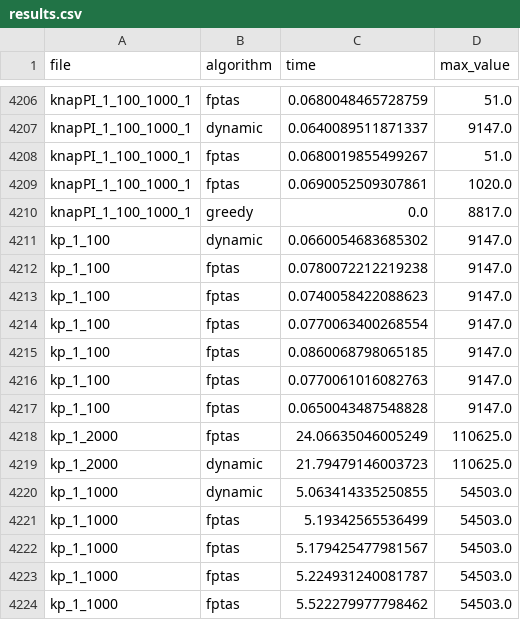
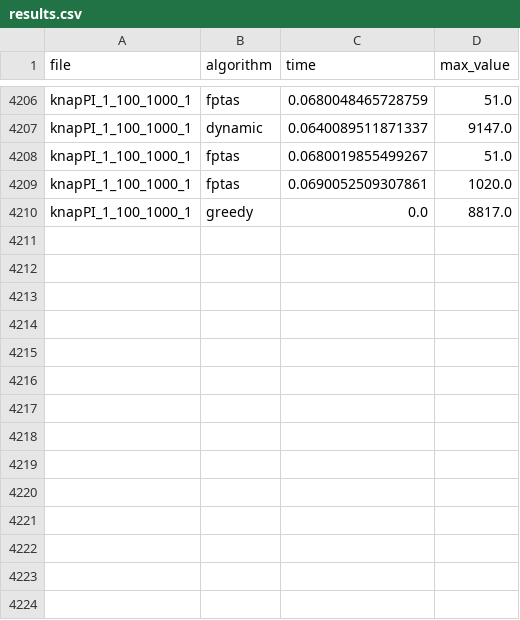
Before and after one commit to gustavohroos/knapsack, a CSV file: results.csv, drawn as a sheet; only a part is shown, gaps mark what is left out; the diff names each change by its address in the sheet, - before the commit and + after, or states it on an @@ line.

Commit message:
removed wrong data

```diff
--- a/results.csv
+++ b/results.csv
-row 4211: kp_1_100 | dynamic | 0.0660054683685302 | 9147.0
-row 4212: kp_1_100 | fptas | 0.0780072212219238 | 9147.0
-row 4213: kp_1_100 | fptas | 0.0740058422088623 | 9147.0
-row 4214: kp_1_100 | fptas | 0.0770063400268554 | 9147.0
-row 4215: kp_1_100 | fptas | 0.0860068798065185 | 9147.0
-row 4216: kp_1_100 | fptas | 0.0770061016082763 | 9147.0
-row 4217: kp_1_100 | fptas | 0.0650043487548828 | 9147.0
-row 4218: kp_1_2000 | fptas | 24.06635046005249 | 110625.0
-row 4219: kp_1_2000 | dynamic | 21.79479146003723 | 110625.0
-row 4220: kp_1_1000 | dynamic | 5.063414335250855 | 54503.0
-row 4221: kp_1_1000 | fptas | 5.19342565536499 | 54503.0
-row 4222: kp_1_1000 | fptas | 5.179425477981567 | 54503.0
-row 4223: kp_1_1000 | fptas | 5.224931240081787 | 54503.0
-row 4224: kp_1_1000 | fptas | 5.522279977798462 | 54503.0
```
